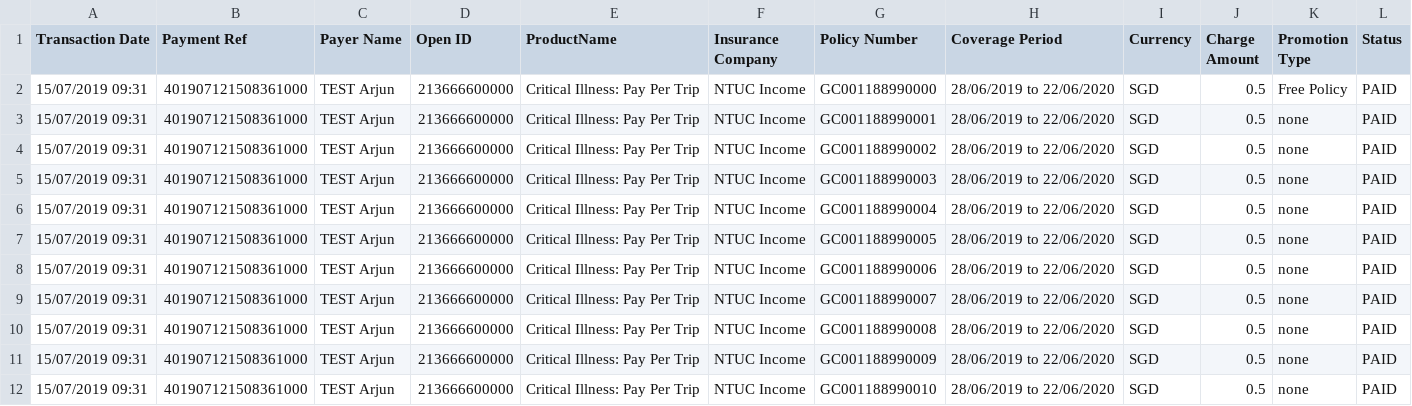
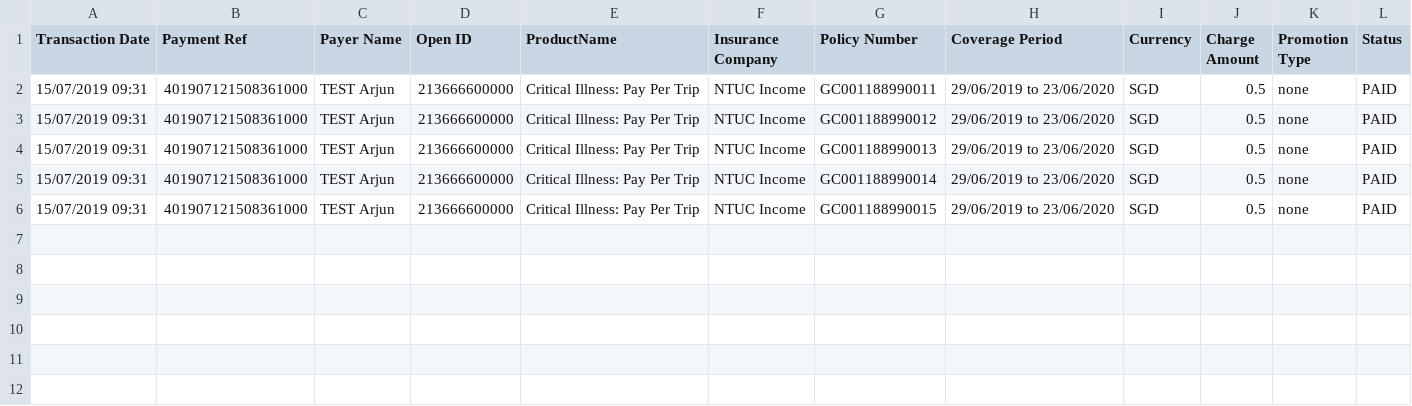
Before and after one commit to dorise1/test, a CSV file: test.csv, drawn as a sheet.

Commit message:
Update test.csv

```diff
--- a/test.csv
+++ b/test.csv
@@ -1,12 +1,6 @@
 Transaction Date,Payment Ref,Payer Name,Open ID,ProductName,Insurance Company,Policy Number,Coverage Period,Currency,Charge Amount,Promotion Type,Status
-15/07/2019 09:31,401907121508361000,TEST Arjun,213666600000,Critical Illness: Pay Per Trip,NTUC Income,GC001188990000,28/06/2019 to 22/06/2020,SGD,0.5,Free Policy,PAID
-15/07/2019 09:31,401907121508361000,TEST Arjun,213666600000,Critical Illness: Pay Per Trip,NTUC Income,GC001188990001,28/06/2019 to 22/06/2020,SGD,0.5,none,PAID
-15/07/2019 09:31,401907121508361000,TEST Arjun,213666600000,Critical Illness: Pay Per Trip,NTUC Income,GC001188990002,28/06/2019 to 22/06/2020,SGD,0.5,none,PAID
-15/07/2019 09:31,401907121508361000,TEST Arjun,213666600000,Critical Illness: Pay Per Trip,NTUC Income,GC001188990003,28/06/2019 to 22/06/2020,SGD,0.5,none,PAID
-15/07/2019 09:31,401907121508361000,TEST Arjun,213666600000,Critical Illness: Pay Per Trip,NTUC Income,GC001188990004,28/06/2019 to 22/06/2020,SGD,0.5,none,PAID
-15/07/2019 09:31,401907121508361000,TEST Arjun,213666600000,Critical Illness: Pay Per Trip,NTUC Income,GC001188990005,28/06/2019 to 22/06/2020,SGD,0.5,none,PAID
-15/07/2019 09:31,401907121508361000,TEST Arjun,213666600000,Critical Illness: Pay Per Trip,NTUC Income,GC001188990006,28/06/2019 to 22/06/2020,SGD,0.5,none,PAID
-15/07/2019 09:31,401907121508361000,TEST Arjun,213666600000,Critical Illness: Pay Per Trip,NTUC Income,GC001188990007,28/06/2019 to 22/06/2020,SGD,0.5,none,PAID
-15/07/2019 09:31,401907121508361000,TEST Arjun,213666600000,Critical Illness: Pay Per Trip,NTUC Income,GC001188990008,28/06/2019 to 22/06/2020,SGD,0.5,none,PAID
-15/07/2019 09:31,401907121508361000,TEST Arjun,213666600000,Critical Illness: Pay Per Trip,NTUC Income,GC001188990009,28/06/2019 to 22/06/2020,SGD,0.5,none,PAID
-15/07/2019 09:31,401907121508361000,TEST Arjun,213666600000,Critical Illness: Pay Per Trip,NTUC Income,GC001188990010,28/06/2019 to 22/06/2020,SGD,0.5,none,PAID
+15/07/2019 09:31,401907121508361000,TEST Arjun,213666600000,Critical Illness: Pay Per Trip,NTUC Income,GC001188990011,29/06/2019 to 23/06/2020,SGD,0.5,none,PAID
+15/07/2019 09:31,401907121508361000,TEST Arjun,213666600000,Critical Illness: Pay Per Trip,NTUC Income,GC001188990012,29/06/2019 to 23/06/2020,SGD,0.5,none,PAID
+15/07/2019 09:31,401907121508361000,TEST Arjun,213666600000,Critical Illness: Pay Per Trip,NTUC Income,GC001188990013,29/06/2019 to 23/06/2020,SGD,0.5,none,PAID
+15/07/2019 09:31,401907121508361000,TEST Arjun,213666600000,Critical Illness: Pay Per Trip,NTUC Income,GC001188990014,29/06/2019 to 23/06/2020,SGD,0.5,none,PAID
+15/07/2019 09:31,401907121508361000,TEST Arjun,213666600000,Critical Illness: Pay Per Trip,NTUC Income,GC001188990015,29/06/2019 to 23/06/2020,SGD,0.5,none,PAID
```
